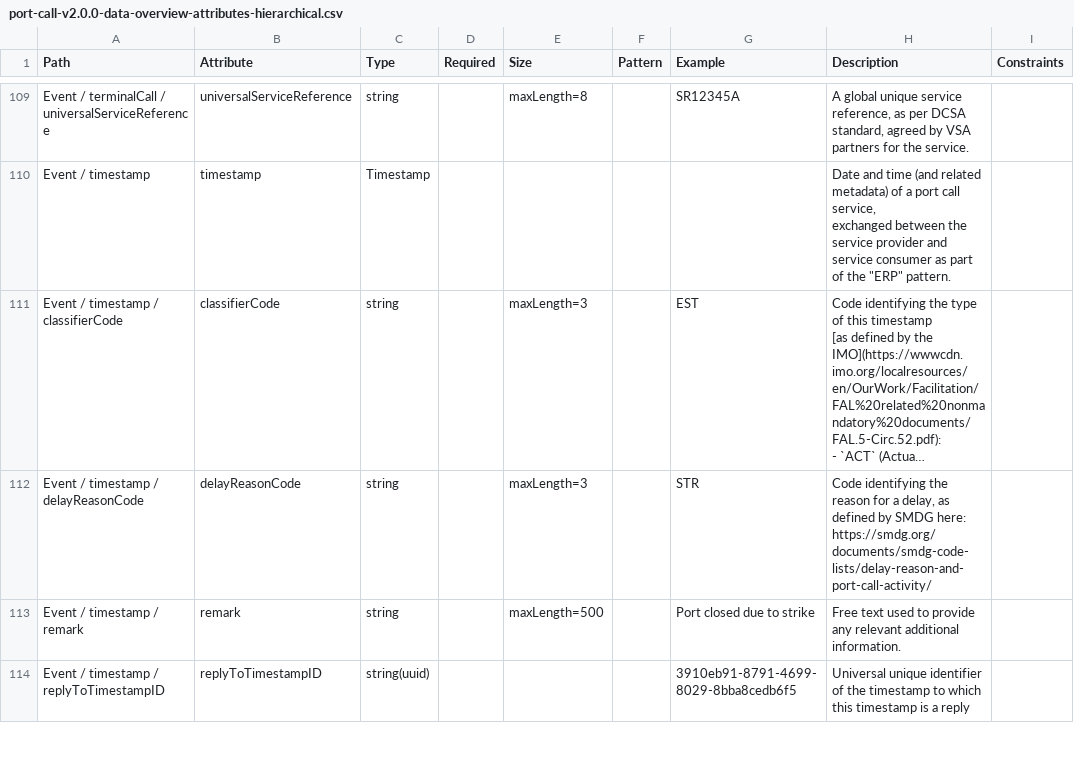
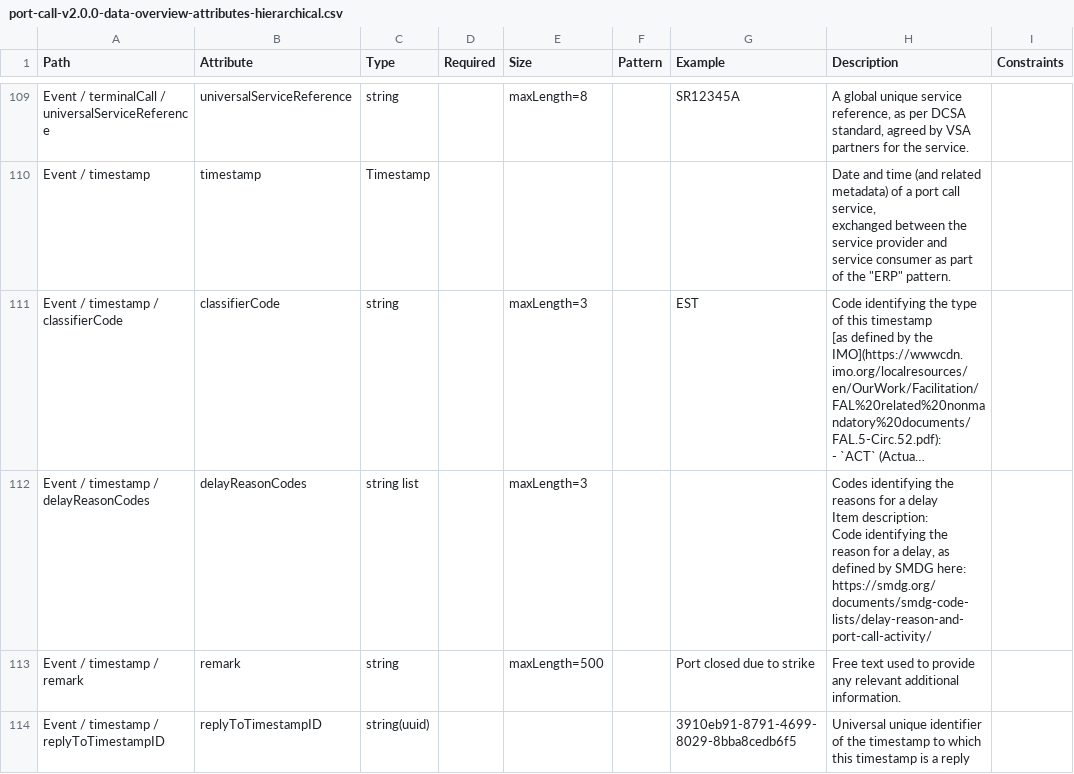
Before and after one commit to dcsaorg/Conformance-Gateway, a CSV file: specifications/generated-resources/standards/portcall/v200/port-call-v2.0.0-data-overview-attributes-hierarchical.csv, drawn as a sheet; only a part is shown, gaps mark what is left out; long unchanged cells end in …; ↵ is a line break in a cell; the diff names each change by its address in the sheet, - before the commit and + after, or states it on an @@ line.

```diff
--- a/specifications/generated-resources/standards/portcall/v200/port-call-v2.0.0-data-overview-attributes-hierarchical.csv
+++ b/specifications/generated-resources/standards/portcall/v200/port-call-v2.0.0-data-overview-attributes-hierarchical.csv
-A112 (Path): Event / timestamp / delayReasonCode
+A112 (Path): Event / timestamp / delayReasonCodes
-B112 (Attribute): delayReasonCode
+B112 (Attribute): delayReasonCodes
-C112 (Type): string
+C112 (Type): string list
-G112 (Example): STR
+G112 (Example): (empty)
-H112 (Description): Code identifying…
+H112 (Description): Codes identifying the reasons for a delay ↵ Item description: ↵ Code identifying…
```
Also changed, not shown: specifications/generated-resources/standards/portcall/v200/port-call-v2.0.0-data-overview-attributes-normalized.csv, specifications/generated-resources/standards/tnt/v300/tnt-v3.0.0-data-overview-attributes-hierarchical.csv, 8 other files.
